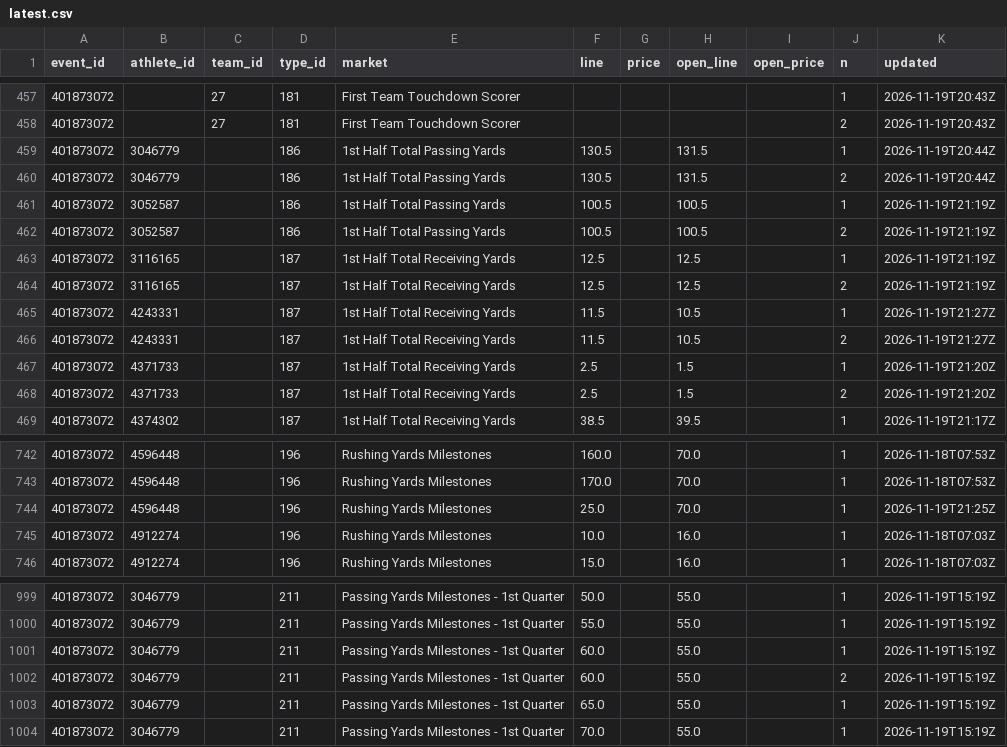
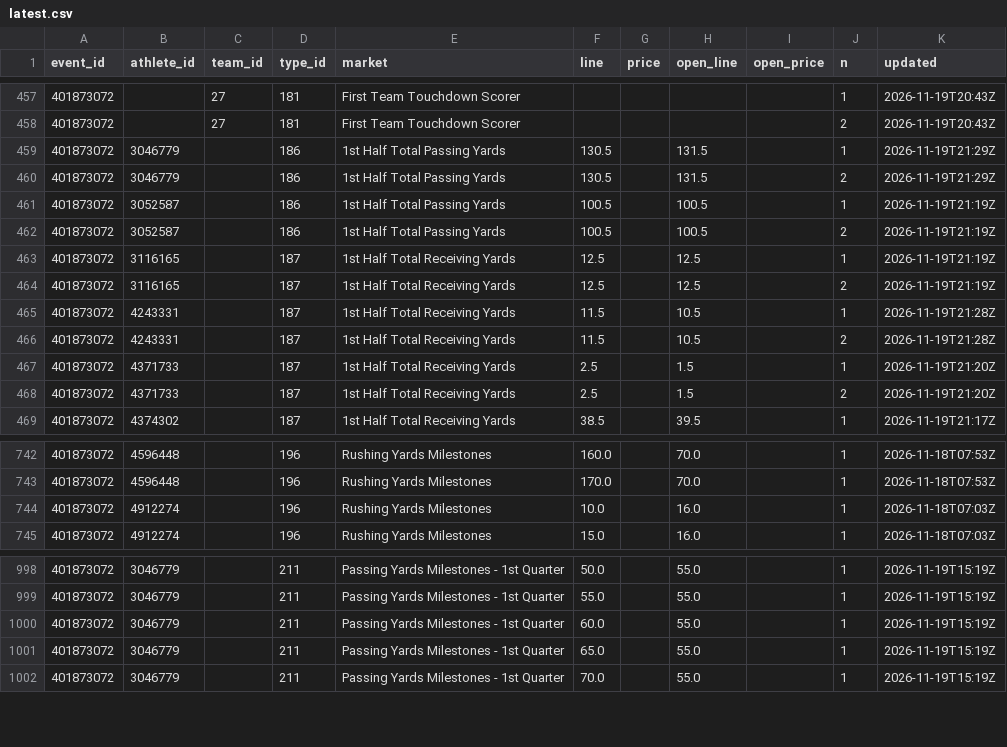
Before and after one commit to Seed808/theesness-data, a CSV file: data/espn/nfl/props/401873072/latest.csv, drawn as a sheet; only a part is shown, gaps mark what is left out.

```diff
--- a/data/espn/nfl/props/401873072/latest.csv
+++ b/data/espn/nfl/props/401873072/latest.csv
@@ -458,4 +458,4 @@ event_id,athlete_id,team_id,type_id,market,line,price,open_line,open_price,n,upd
 401873072,,27,181,First Team Touchdown Scorer,,,,,2,2026-11-19T20:43Z
-401873072,3046779,,186,1st Half Total Passing Yards,130.5,,131.5,,1,2026-11-19T20:44Z
-401873072,3046779,,186,1st Half Total Passing Yards,130.5,,131.5,,2,2026-11-19T20:44Z
+401873072,3046779,,186,1st Half Total Passing Yards,130.5,,131.5,,1,2026-11-19T21:29Z
+401873072,3046779,,186,1st Half Total Passing Yards,130.5,,131.5,,2,2026-11-19T21:29Z
 401873072,3052587,,186,1st Half Total Passing Yards,100.5,,100.5,,1,2026-11-19T21:19Z
@@ -464,4 +464,4 @@ event_id,athlete_id,team_id,type_id,market,line,price,open_line,open_price,n,upd
 401873072,3116165,,187,1st Half Total Receiving Yards,12.5,,12.5,,2,2026-11-19T21:19Z
-401873072,4243331,,187,1st Half Total Receiving Yards,11.5,,10.5,,1,2026-11-19T21:27Z
-401873072,4243331,,187,1st Half Total Receiving Yards,11.5,,10.5,,2,2026-11-19T21:27Z
+401873072,4243331,,187,1st Half Total Receiving Yards,11.5,,10.5,,1,2026-11-19T21:28Z
+401873072,4243331,,187,1st Half Total Receiving Yards,11.5,,10.5,,2,2026-11-19T21:28Z
 401873072,4371733,,187,1st Half Total Receiving Yards,2.5,,1.5,,1,2026-11-19T21:20Z
@@ -743,3 +743,2 @@ event_id,athlete_id,team_id,type_id,market,line,price,open_line,open_price,n,upd
 401873072,4596448,,196,Rushing Yards Milestones,170.0,,70.0,,1,2026-11-18T07:53Z
-401873072,4596448,,196,Rushing Yards Milestones,25.0,,70.0,,1,2026-11-19T21:25Z
 401873072,4912274,,196,Rushing Yards Milestones,10.0,,16.0,,1,2026-11-18T07:03Z
@@ -1001,3 +1000,2 @@ event_id,athlete_id,team_id,type_id,market,line,price,open_line,open_price,n,upd
 401873072,3046779,,211,Passing Yards Milestones - 1st Quarter,60.0,,55.0,,1,2026-11-19T15:19Z
-401873072,3046779,,211,Passing Yards Milestones - 1st Quarter,60.0,,55.0,,2,2026-11-19T15:19Z
 401873072,3046779,,211,Passing Yards Milestones - 1st Quarter,65.0,,55.0,,1,2026-11-19T15:19Z
```
Also changed, not shown: data/espn/nba/props/401910019/latest.csv, data/espn/nba/props/401910022/latest.csv, 42 other files.
